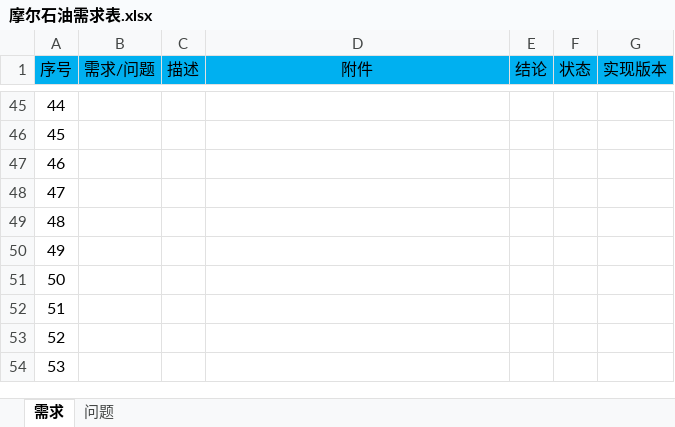
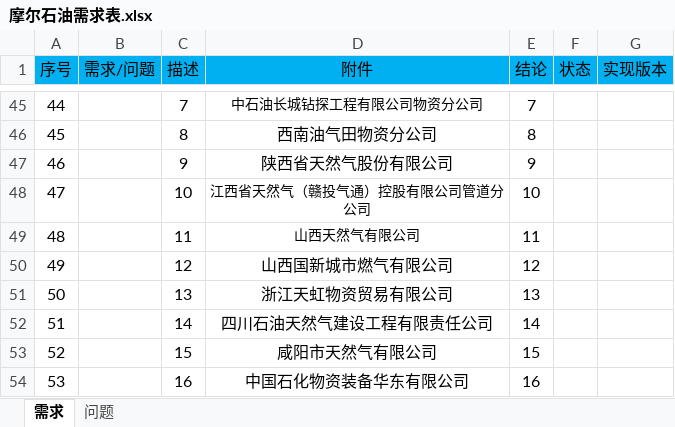
Before and after one commit to wzc99/MaurerlabSupervision, an Excel workbook: 01-trunk/07-management/摩尔石油需求表.xlsx, sheet 需求, drawn as a sheet; only a part is shown, gaps mark what is left out; values as stored, in another font and other column widths than the file's, no borders; charts and pictures not drawn; the diff covers the shown part only; the diff names each change by its address in the sheet, - before the commit and + after, or states it on an @@ line.

```diff
--- a/01-trunk/07-management/摩尔石油需求表.xlsx (sheet 需求)
+++ b/01-trunk/07-management/摩尔石油需求表.xlsx (sheet 需求)
-C45 (描述): (empty)
+C45 (描述): 7
-D45 (附件): (empty)
+D45 (附件): 中石油长城钻探工程有限公司物资分公司
-E45 (结论): (empty)
+E45 (结论): 7
-C46 (描述): (empty)
+C46 (描述): 8
-D46 (附件): (empty)
+D46 (附件): 西南油气田物资分公司
-E46 (结论): (empty)
+E46 (结论): 8
-C47 (描述): (empty)
+C47 (描述): 9
-D47 (附件): (empty)
+D47 (附件): 陕西省天然气股份有限公司
-E47 (结论): (empty)
+E47 (结论): 9
-C48 (描述): (empty)
+C48 (描述): 10
-D48 (附件): (empty)
+D48 (附件): 江西省天然气（赣投气通）控股有限公司管道分公司
-E48 (结论): (empty)
+E48 (结论): 10
-C49 (描述): (empty)
+C49 (描述): 11
-D49 (附件): (empty)
+D49 (附件): 山西天然气有限公司
-E49 (结论): (empty)
+E49 (结论): 11
-C50 (描述): (empty)
+C50 (描述): 12
-D50 (附件): (empty)
+D50 (附件): 山西国新城市燃气有限公司
-E50 (结论): (empty)
+E50 (结论): 12
-C51 (描述): (empty)
+C51 (描述): 13
-D51 (附件): (empty)
+D51 (附件): 浙江天虹物资贸易有限公司
-E51 (结论): (empty)
+E51 (结论): 13
-C52 (描述): (empty)
+C52 (描述): 14
-D52 (附件): (empty)
+D52 (附件): 四川石油天然气建设工程有限责任公司
-E52 (结论): (empty)
+E52 (结论): 14
-C53 (描述): (empty)
+C53 (描述): 15
-D53 (附件): (empty)
+D53 (附件): 咸阳市天然气有限公司
-E53 (结论): (empty)
+E53 (结论): 15
-C54 (描述): (empty)
+C54 (描述): 16
-D54 (附件): (empty)
+D54 (附件): 中国石化物资装备华东有限公司
-E54 (结论): (empty)
+E54 (结论): 16
```
Also changed, not shown: 22 added rows, 56 edited cells and merged cells elsewhere in this sheet, charts or pictures, 1 other file.
